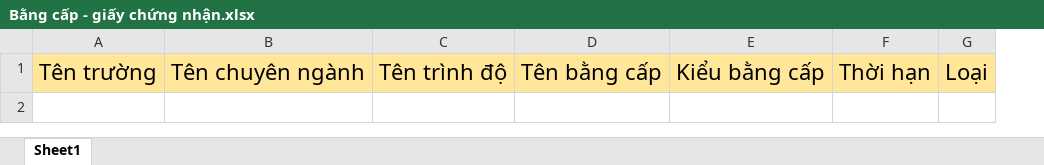
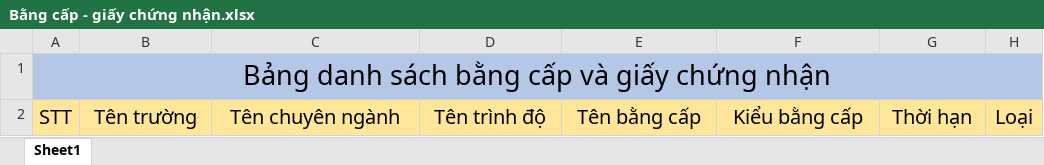
Before and after one commit to SAP-LAB-FPTU/QUANGHANH_MANUFACTURING, an Excel workbook: QUANGHANH2/excel/TCLD/Diploma/Bằng cấp - giấy chứng nhận.xlsx, sheet Sheet1, drawn as a sheet; values as stored, in another font and other column widths than the file's, no borders; addresses are those after the commit; the diff names each change by its address in the sheet, - before the commit and + after, or states it on an @@ line.

```diff
--- a/QUANGHANH2/excel/TCLD/Diploma/Bằng cấp - giấy chứng nhận.xlsx (sheet Sheet1)
+++ b/QUANGHANH2/excel/TCLD/Diploma/Bằng cấp - giấy chứng nhận.xlsx (sheet Sheet1)
+column A, row 2: STT
+row 1: Bảng danh sách bằng cấp và giấy chứng nhận
@@ B2:H2 text size: smaller @@
```
Also changed, not shown: QUANGHANH2/excel/TCLD/Certificate/Chứng chỉ của cả công ty.xlsx, QUANGHANH2/excel/TCLD/Certificate/Chứng chỉ của nhân viên.xlsx, 6 other files.
